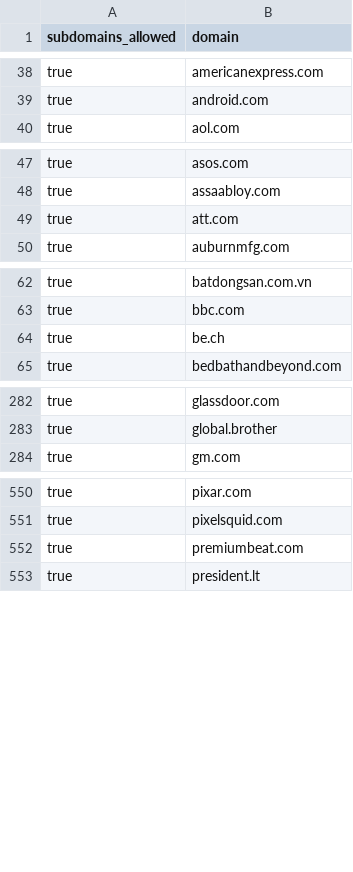
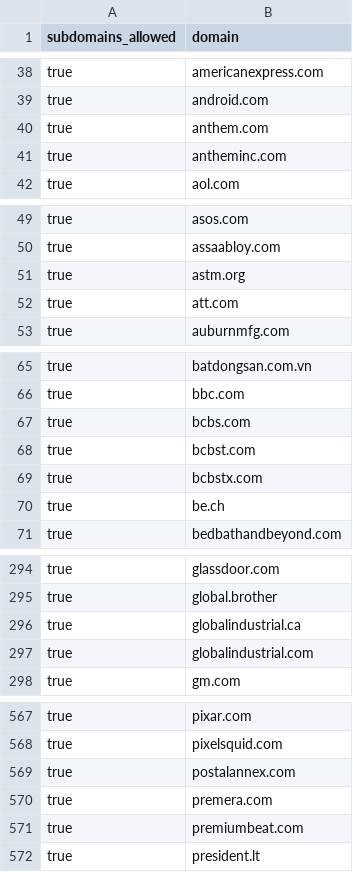
Before and after one commit to WobblyFish/WobblyFish.github.io, a CSV file: my_browser/allow_domain.csv, drawn as a sheet; only a part is shown, gaps mark what is left out; the diff covers the shown part only.

Commit message:
Update allow_domain.csv

```diff
--- a/my_browser/allow_domain.csv
+++ b/my_browser/allow_domain.csv
@@ -39,2 +39,4 @@
 "true","android.com"
+"true","anthem.com"
+"true","antheminc.com"
 "true","aol.com"
@@ -48,2 +50,3 @@
 "true","assaabloy.com"
+"true","astm.org"
 "true","att.com"
@@ -63,2 +66,5 @@
 "true","bbc.com"
+"true","bcbs.com"
+"true","bcbst.com"
+"true","bcbstx.com"
 "true","be.ch"
@@ -283,2 +295,4 @@
 "true","global.brother"
+"true","globalindustrial.ca"
+"true","globalindustrial.com"
 "true","gm.com"
@@ -551,2 +568,4 @@
 "true","pixelsquid.com"
+"true","postalannex.com"
+"true","premera.com"
 "true","premiumbeat.com"
```
Also changed, not shown: 13 added rows elsewhere in this file.
